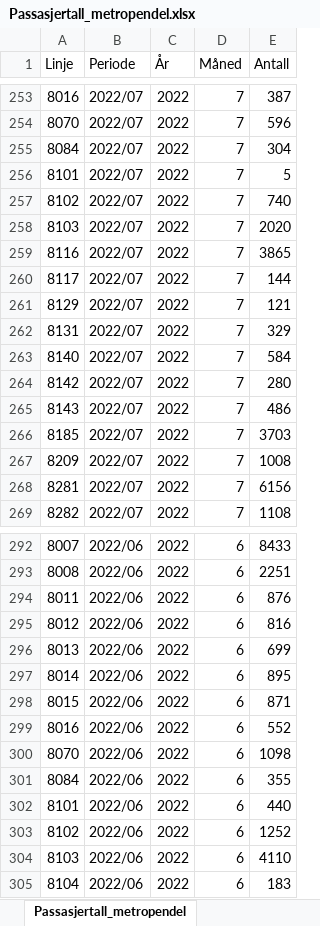
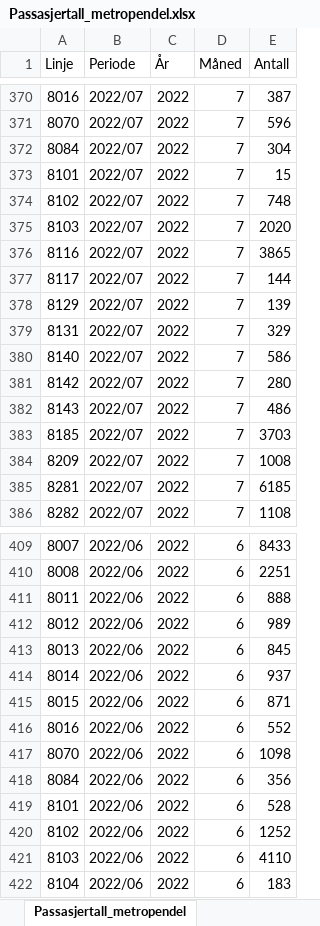
Before and after one commit to klmrules/bypakke_grenland, an Excel workbook: data til pbi/Passasjertall_metropendel.xlsx, sheet Passasjertall_metropendel, drawn as a sheet; only a part is shown, gaps mark what is left out; values as stored, in another font and other column widths than the file's, no borders; addresses are those after the commit; the diff covers the shown part only; the diff names each change by its address in the sheet, - before the commit and + after, or states it on an @@ line.

```diff
--- a/data til pbi/Passasjertall_metropendel.xlsx (sheet Passasjertall_metropendel)
+++ b/data til pbi/Passasjertall_metropendel.xlsx (sheet Passasjertall_metropendel)
-E373 (Antall): 5
+E373 (Antall): 15
-E374 (Antall): 740
+E374 (Antall): 748
-E378 (Antall): 121
+E378 (Antall): 139
-E380 (Antall): 584
+E380 (Antall): 586
-E385 (Antall): 6156
+E385 (Antall): 6185
-E411 (Antall): 876
+E411 (Antall): 888
-E412 (Antall): 816
+E412 (Antall): 989
-E413 (Antall): 699
+E413 (Antall): 845
-E414 (Antall): 895
+E414 (Antall): 937
-E418 (Antall): 355
+E418 (Antall): 356
-E419 (Antall): 440
+E419 (Antall): 528
```
Also changed, not shown: 117 added rows and 18 edited cells elsewhere in this sheet, 1 other file.
